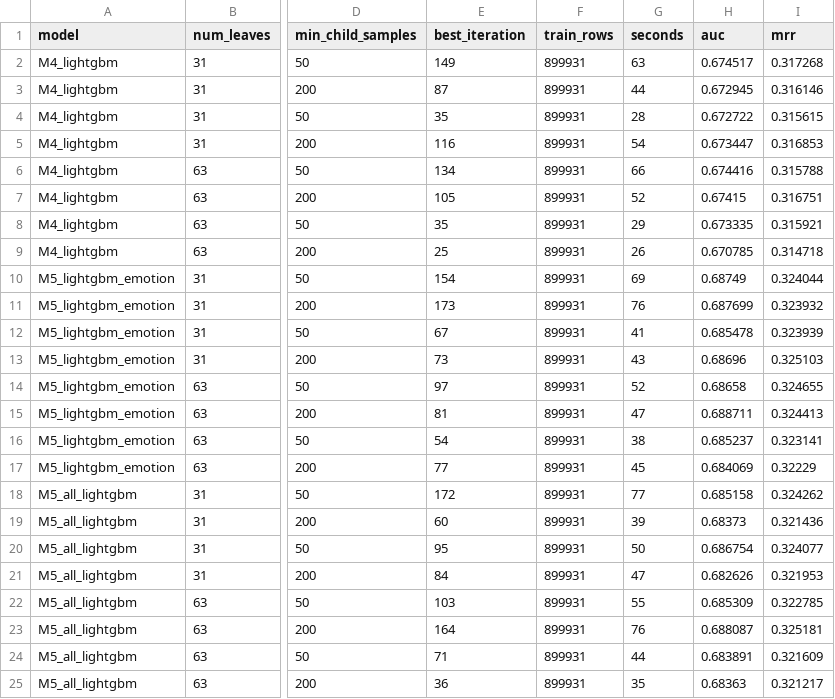
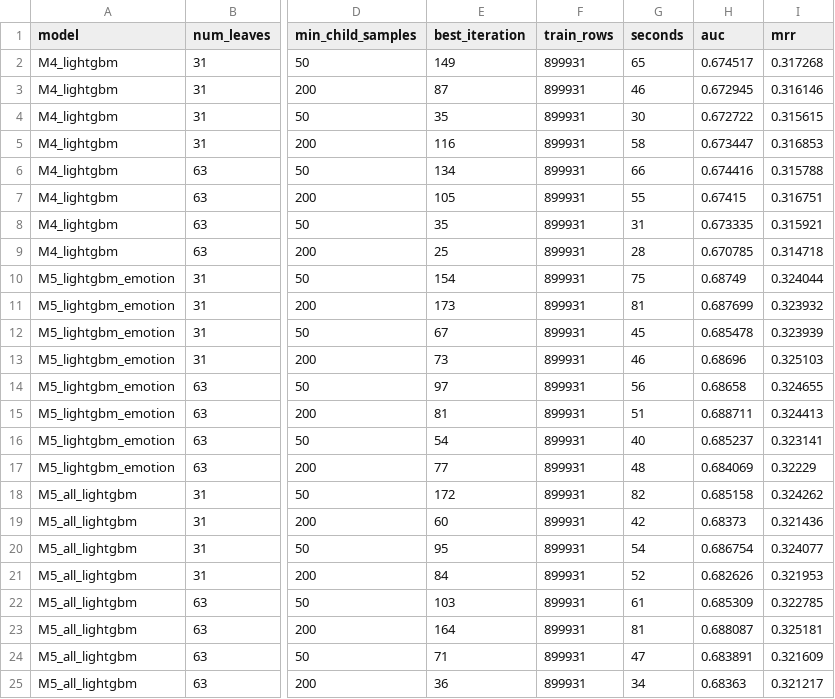
Before and after one commit to smit-savaliya-dev/beyond-keywords-emotion-aware-rec-sys, a CSV file: results/tables/m4m5_tuning_valid.csv, drawn as a sheet; only a part is shown, gaps mark what is left out; the diff names each change by its address in the sheet, - before the commit and + after, or states it on an @@ line.

```diff
--- a/results/tables/m4m5_tuning_valid.csv
+++ b/results/tables/m4m5_tuning_valid.csv
-G2 (seconds): 63
+G2 (seconds): 65
-G3 (seconds): 44
+G3 (seconds): 46
-G4 (seconds): 28
+G4 (seconds): 30
-G5 (seconds): 54
+G5 (seconds): 58
-G7 (seconds): 52
+G7 (seconds): 55
-G8 (seconds): 29
+G8 (seconds): 31
-G9 (seconds): 26
+G9 (seconds): 28
-G10 (seconds): 69
+G10 (seconds): 75
-G11 (seconds): 76
+G11 (seconds): 81
-G12 (seconds): 41
+G12 (seconds): 45
-G13 (seconds): 43
+G13 (seconds): 46
-G14 (seconds): 52
+G14 (seconds): 56
-G15 (seconds): 47
+G15 (seconds): 51
-G16 (seconds): 38
+G16 (seconds): 40
-G17 (seconds): 45
+G17 (seconds): 48
-G18 (seconds): 77
+G18 (seconds): 82
-G19 (seconds): 39
+G19 (seconds): 42
-G20 (seconds): 50
+G20 (seconds): 54
-G21 (seconds): 47
+G21 (seconds): 52
-G22 (seconds): 55
+G22 (seconds): 61
-G23 (seconds): 76
+G23 (seconds): 81
-G24 (seconds): 44
+G24 (seconds): 47
-G25 (seconds): 35
+G25 (seconds): 34
```
Also changed, not shown: results/tables/m4m5_comparison.csv, results/tables/m4m5_user_level.csv, 42 other files.
